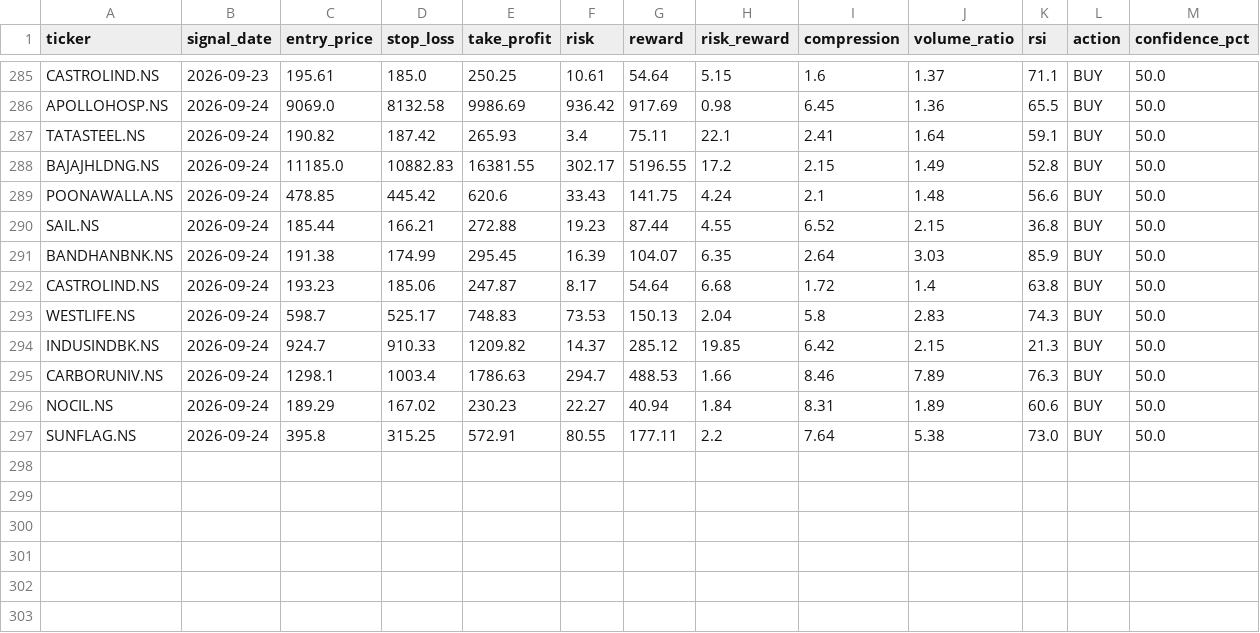
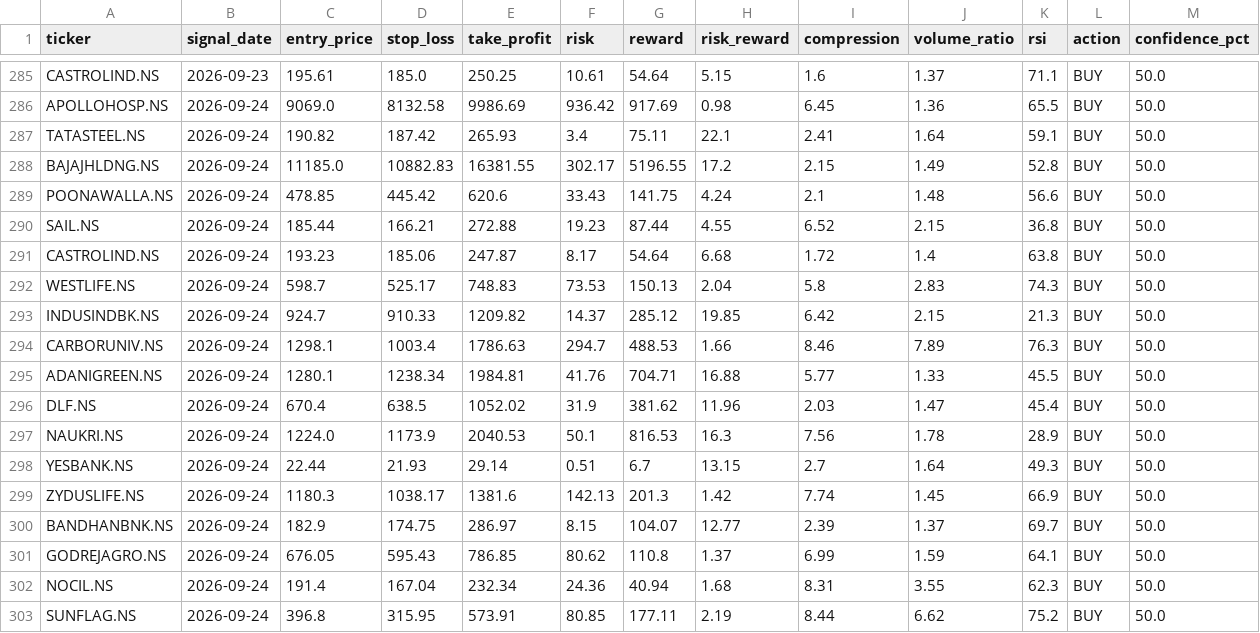
Before and after one commit to kira-stockmarket/ema-backtest, a CSV file: nifty500_broom_breakout_results.csv, drawn as a sheet; only a part is shown, gaps mark what is left out.

```diff
--- a/nifty500_broom_breakout_results.csv
+++ b/nifty500_broom_breakout_results.csv
@@ -290,3 +290,2 @@ POONAWALLA.NS,2026-09-24,478.85,445.42,620.6,33.43,141.75,4.24,2.1,1.48,56.6,BUY
 SAIL.NS,2026-09-24,185.44,166.21,272.88,19.23,87.44,4.55,6.52,2.15,36.8,BUY,50.0
-BANDHANBNK.NS,2026-09-24,191.38,174.99,295.45,16.39,104.07,6.35,2.64,3.03,85.9,BUY,50.0
 CASTROLIND.NS,2026-09-24,193.23,185.06,247.87,8.17,54.64,6.68,1.72,1.4,63.8,BUY,50.0
@@ -295,3 +294,10 @@ INDUSINDBK.NS,2026-09-24,924.7,910.33,1209.82,14.37,285.12,19.85,6.42,2.15,21.3,
 CARBORUNIV.NS,2026-09-24,1298.1,1003.4,1786.63,294.7,488.53,1.66,8.46,7.89,76.3,BUY,50.0
-NOCIL.NS,2026-09-24,189.29,167.02,230.23,22.27,40.94,1.84,8.31,1.89,60.6,BUY,50.0
-SUNFLAG.NS,2026-09-24,395.8,315.25,572.91,80.55,177.11,2.2,7.64,5.38,73.0,BUY,50.0
+ADANIGREEN.NS,2026-09-24,1280.1,1238.34,1984.81,41.76,704.71,16.88,5.77,1.33,45.5,BUY,50.0
+DLF.NS,2026-09-24,670.4,638.5,1052.02,31.9,381.62,11.96,2.03,1.47,45.4,BUY,50.0
+NAUKRI.NS,2026-09-24,1224.0,1173.9,2040.53,50.1,816.53,16.3,7.56,1.78,28.9,BUY,50.0
+YESBANK.NS,2026-09-24,22.44,21.93,29.14,0.51,6.7,13.15,2.7,1.64,49.3,BUY,50.0
+ZYDUSLIFE.NS,2026-09-24,1180.3,1038.17,1381.6,142.13,201.3,1.42,7.74,1.45,66.9,BUY,50.0
+BANDHANBNK.NS,2026-09-24,182.9,174.75,286.97,8.15,104.07,12.77,2.39,1.37,69.7,BUY,50.0
+GODREJAGRO.NS,2026-09-24,676.05,595.43,786.85,80.62,110.8,1.37,6.99,1.59,64.1,BUY,50.0
+NOCIL.NS,2026-09-24,191.4,167.04,232.34,24.36,40.94,1.68,8.31,3.55,62.3,BUY,50.0
+SUNFLAG.NS,2026-09-24,396.8,315.95,573.91,80.85,177.11,2.19,8.44,6.62,75.2,BUY,50.0
```
Also changed, not shown: paper_trade_history.csv, 2 other files.
